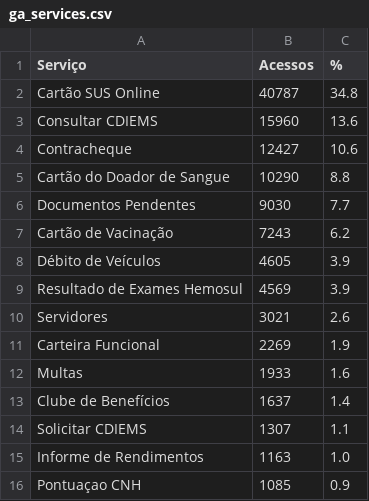
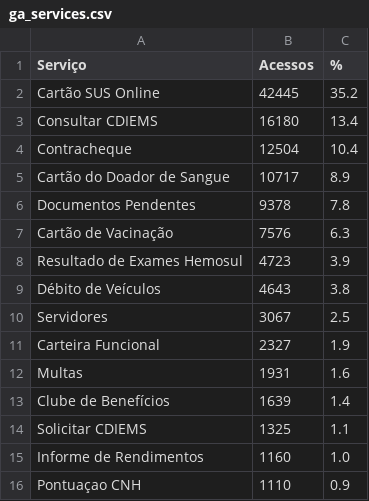
Before and after one commit to fabioramos-02/matomo, a CSV file: matomo-analytics-dashboard/exports/ga_services.csv, drawn as a sheet.

```diff
--- a/matomo-analytics-dashboard/exports/ga_services.csv
+++ b/matomo-analytics-dashboard/exports/ga_services.csv
@@ -1,16 +1,16 @@
 Serviço;Acessos;%
-Cartão SUS Online;40787;34.8
-Consultar CDIEMS;15960;13.6
-Contracheque;12427;10.6
-Cartão do Doador de Sangue;10290;8.8
-Documentos Pendentes;9030;7.7
-Cartão de Vacinação;7243;6.2
-Débito de Veículos;4605;3.9
-Resultado de Exames Hemosul;4569;3.9
-Servidores;3021;2.6
-Carteira Funcional;2269;1.9
-Multas;1933;1.6
-Clube de Benefícios;1637;1.4
-Solicitar CDIEMS;1307;1.1
-Informe de Rendimentos;1163;1.0
-Pontuaçao CNH;1085;0.9
+Cartão SUS Online;42445;35.2
+Consultar CDIEMS;16180;13.4
+Contracheque;12504;10.4
+Cartão do Doador de Sangue;10717;8.9
+Documentos Pendentes;9378;7.8
+Cartão de Vacinação;7576;6.3
+Resultado de Exames Hemosul;4723;3.9
+Débito de Veículos;4643;3.8
+Servidores;3067;2.5
+Carteira Funcional;2327;1.9
+Multas;1931;1.6
+Clube de Benefícios;1639;1.4
+Solicitar CDIEMS;1325;1.1
+Informe de Rendimentos;1160;1.0
+Pontuaçao CNH;1110;0.9
```
Also changed, not shown: matomo-analytics-dashboard/exports/ga_cities.csv, matomo-analytics-dashboard/exports/ga_funnel.csv, 4 other files.
